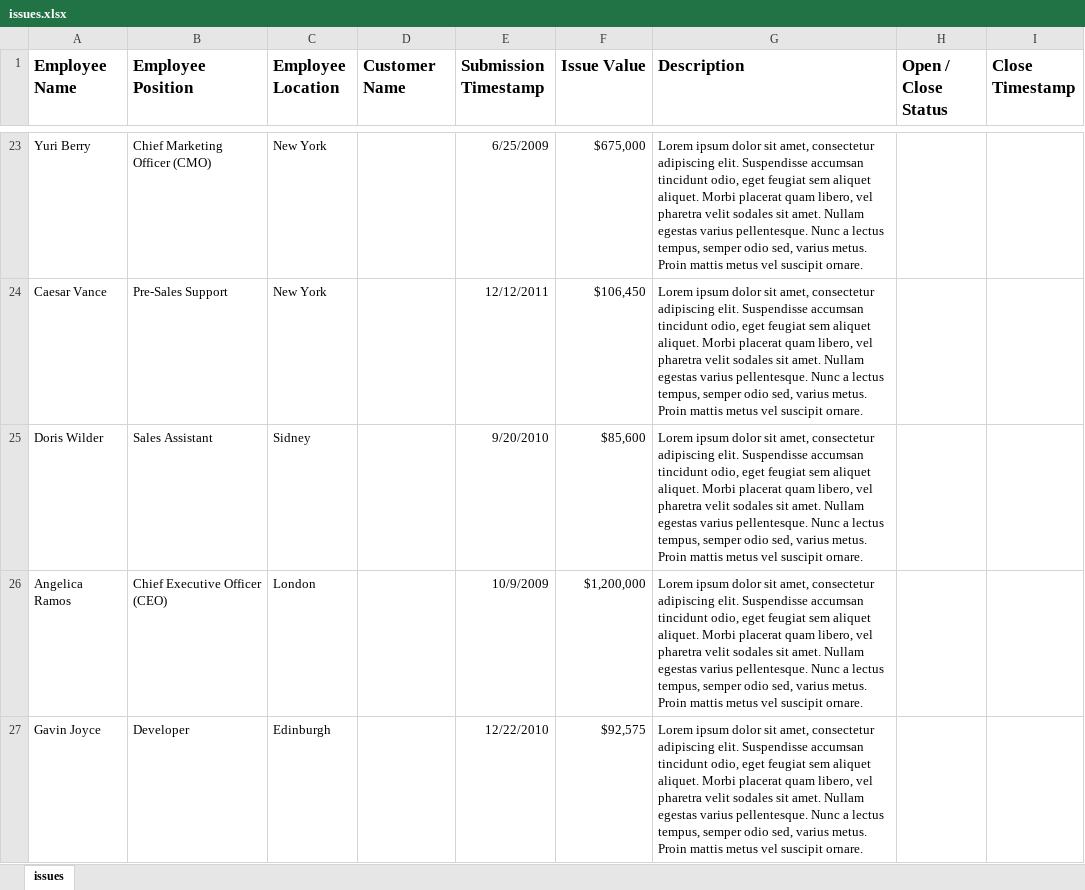
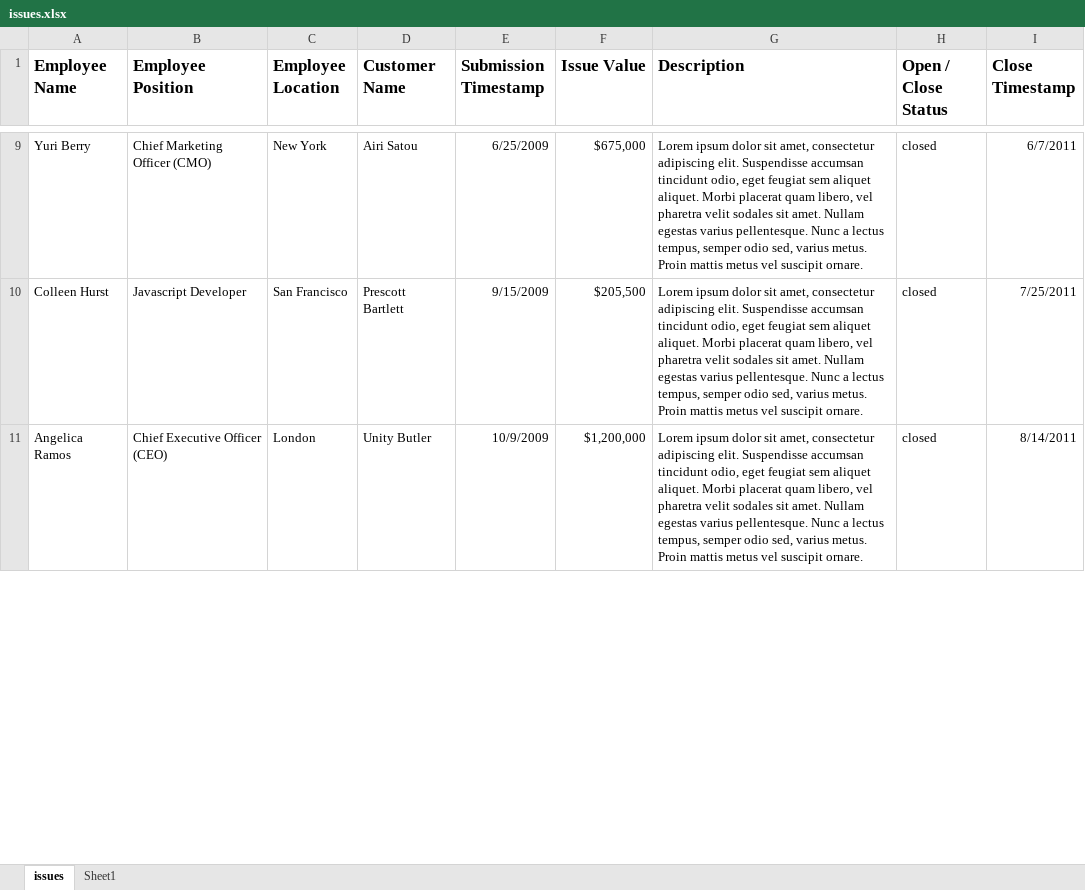
Before and after one commit to SiddheshKhedekar/udacity-srwebdev-project4-dashboard, an Excel workbook: issues-data/issues.xlsx, sheet issues, drawn as a sheet; only a part is shown, gaps mark what is left out; values as stored, in another font and other column widths than the file's, no borders; removed rows and columns are numbered as before the commit, all else as after; the diff covers the shown part only; the diff names each change by its address in the sheet, - before the commit and + after, or states it on an @@ line.

Commit message:
type: doc
updated correct data values into the issues data

```diff
--- a/issues-data/issues.xlsx (sheet issues)
+++ b/issues-data/issues.xlsx (sheet issues)
+sheet tab: Sheet1
-D9 (Customer Name): (empty)
+D9 (Customer Name): Airi Satou
-H9 (Open / Close Status): (empty)
+H9 (Open / Close Status): closed
-I9 (Close Timestamp): (empty)
+I9 (Close Timestamp): 6/7/2011
-row 24: Caesar Vance | Pre-Sales Support | New York |  | 12/12/2011 | $106,450 | Lorem ipsum dolor sit amet, consectetur adipiscing elit. Suspendisse accumsan tincidunt odio, eget feugiat sem aliquet aliquet. Morbi placerat quam libero, vel pharetra velit sodales sit amet. Nullam egestas varius pellentesque. Nunc a lectus tempus, semper odio sed, varius metus. Proin mattis metus vel suscipit ornare.
-row 25: Doris Wilder | Sales Assistant | Sidney |  | 9/20/2010 | $85,600 | Lorem ipsum dolor sit amet, consectetur adipiscing elit. Suspendisse accumsan tincidunt odio, eget feugiat sem aliquet aliquet. Morbi placerat quam libero, vel pharetra velit sodales sit amet. Nullam egestas varius pellentesque. Nunc a lectus tempus, semper odio sed, varius metus. Proin mattis metus vel suscipit ornare.
+row 10: Colleen Hurst | Javascript Developer | San Francisco | Prescott Bartlett | 9/15/2009 | $205,500 | Lorem ipsum dolor sit amet, consectetur adipiscing elit. Suspendisse accumsan tincidunt odio, eget feugiat sem aliquet aliquet. Morbi placerat quam libero, vel pharetra velit sodales sit amet. Nullam egestas varius pellentesque. Nunc a lectus tempus, semper odio sed, varius metus. Proin mattis metus vel suscipit ornare. | closed | 7/25/2011
-D11 (Customer Name): (empty)
+D11 (Customer Name): Unity Butler
-H11 (Open / Close Status): (empty)
+H11 (Open / Close Status): closed
-I11 (Close Timestamp): (empty)
+I11 (Close Timestamp): 8/14/2011
-row 27: Gavin Joyce | Developer | Edinburgh |  | 12/22/2010 | $92,575 | Lorem ipsum dolor sit amet, consectetur adipiscing elit. Suspendisse accumsan tincidunt odio, eget feugiat sem aliquet aliquet. Morbi placerat quam libero, vel pharetra velit sodales sit amet. Nullam egestas varius pellentesque. Nunc a lectus tempus, semper odio sed, varius metus. Proin mattis metus vel suscipit ornare.
```
Also changed, not shown: 26 added rows, 24 removed rows and 19 edited cells elsewhere in this sheet.
